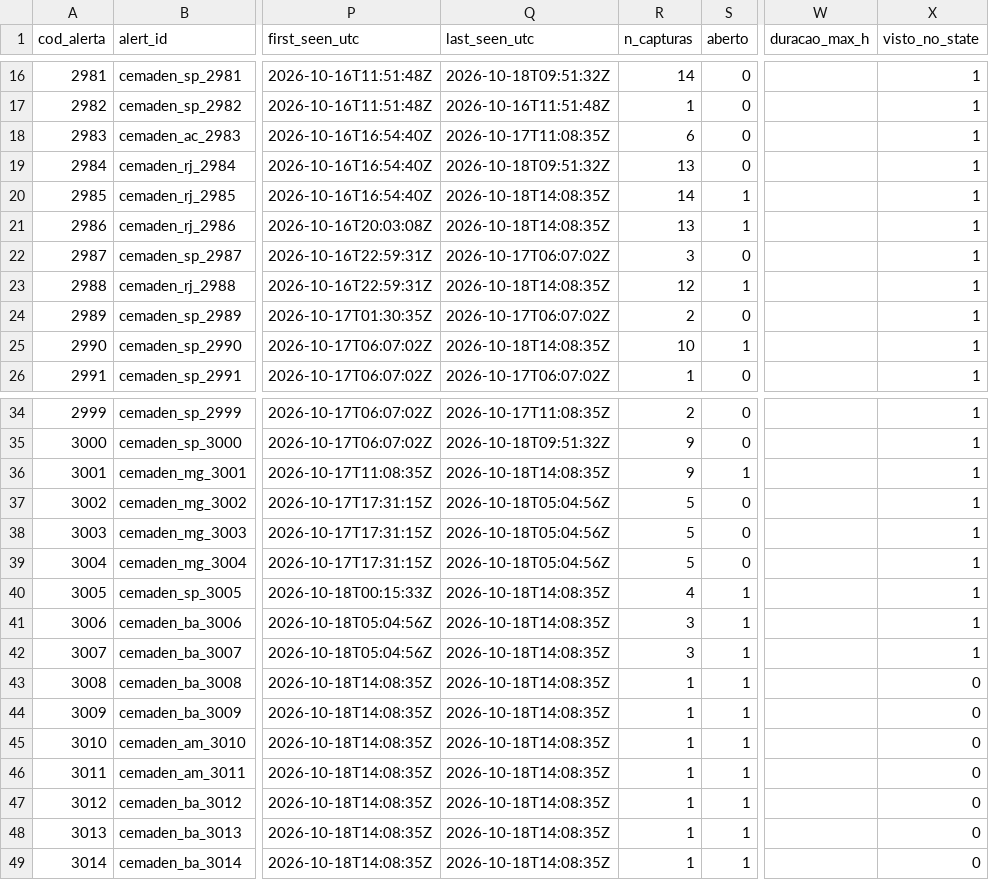
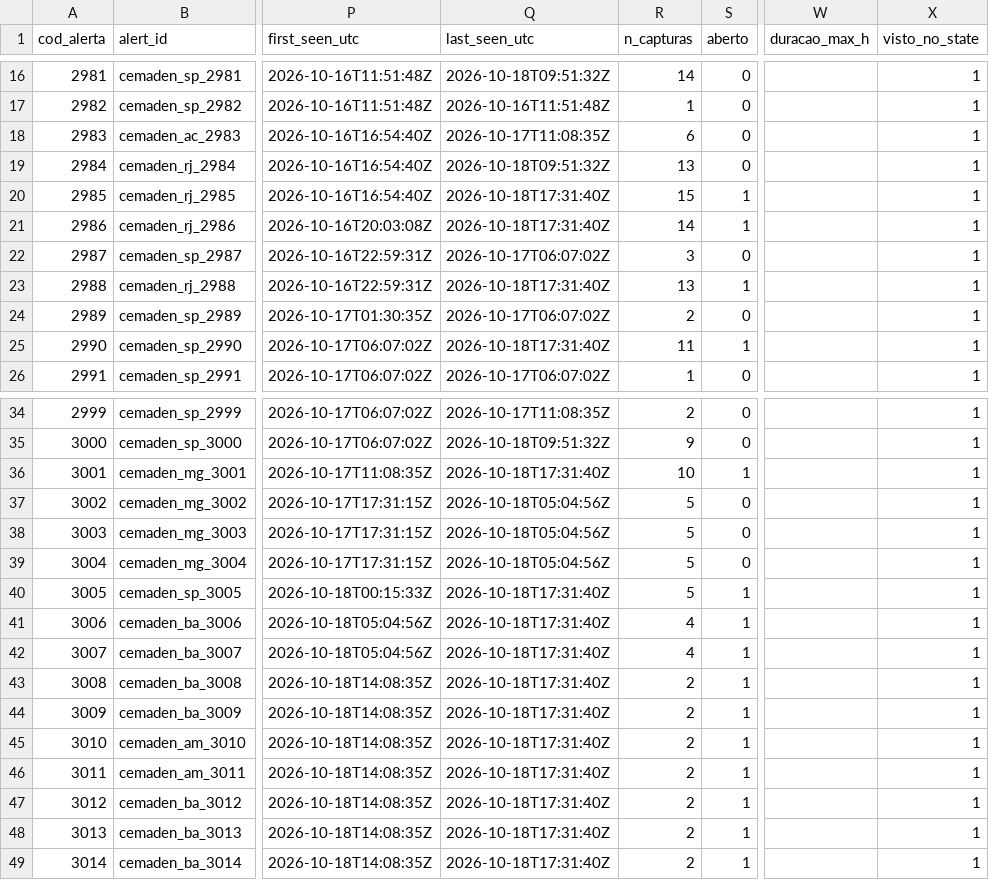
Before and after one commit to alvarocoutinho/crisis-dashboard, a CSV file: data/cemaden/alertas_observados.csv, drawn as a sheet; only a part is shown, gaps mark what is left out; the diff covers the shown part only; the diff names each change by its address in the sheet, - before the commit and + after, or states it on an @@ line.

```diff
--- a/data/cemaden/alertas_observados.csv
+++ b/data/cemaden/alertas_observados.csv
-Q20:Q21 (last_seen_utc): 2026-10-18T14:08:35Z
+Q20:Q21 (last_seen_utc): 2026-10-18T17:31:40Z
-R20 (n_capturas): 14
+R20 (n_capturas): 15
-R21 (n_capturas): 13
+R21 (n_capturas): 14
-Q23 (last_seen_utc): 2026-10-18T14:08:35Z
+Q23 (last_seen_utc): 2026-10-18T17:31:40Z
-R23 (n_capturas): 12
+R23 (n_capturas): 13
-Q25 (last_seen_utc): 2026-10-18T14:08:35Z
+Q25 (last_seen_utc): 2026-10-18T17:31:40Z
-R25 (n_capturas): 10
+R25 (n_capturas): 11
-Q36 (last_seen_utc): 2026-10-18T14:08:35Z
+Q36 (last_seen_utc): 2026-10-18T17:31:40Z
-R36 (n_capturas): 9
+R36 (n_capturas): 10
-Q40:Q49 (last_seen_utc): 2026-10-18T14:08:35Z
+Q40:Q49 (last_seen_utc): 2026-10-18T17:31:40Z
-R40 (n_capturas): 4
+R40 (n_capturas): 5
-R41:R42 (n_capturas): 3
+R41:R42 (n_capturas): 4
-R43:R49 (n_capturas): 1
+R43:R49 (n_capturas): 2
-X43:X49 (visto_no_state): 0
+X43:X49 (visto_no_state): 1
```
Also changed, not shown: 6 edited cells elsewhere in this file, data/cemaden/capturas.csv.
